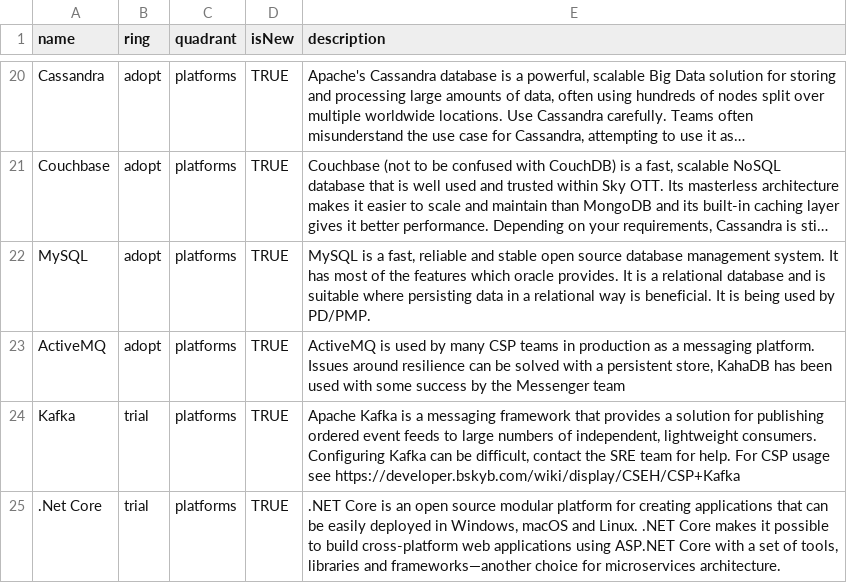
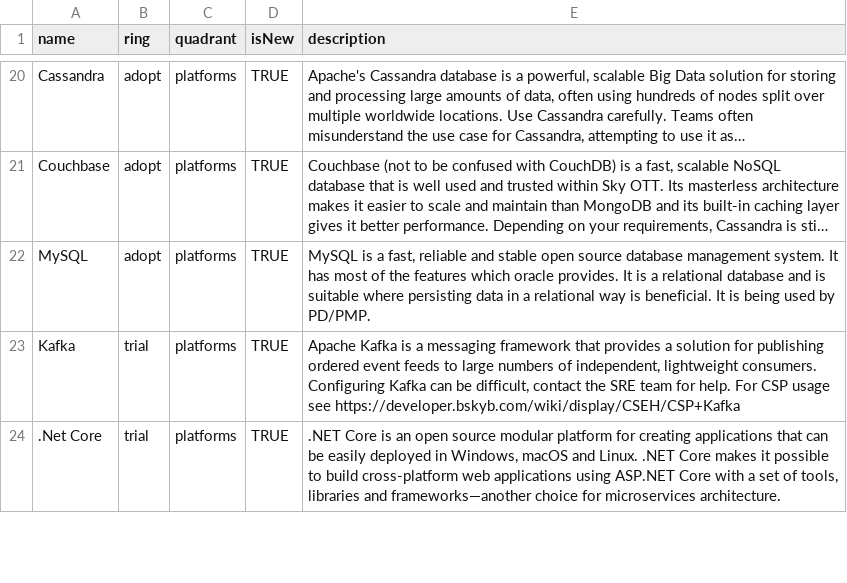
Before and after one commit to sky-uk/csp-tech-radar, a CSV file: csp-tech-radar.csv, drawn as a sheet; only a part is shown, gaps mark what is left out; long unchanged cells end in …; the diff names each change by its address in the sheet, - before the commit and + after, or states it on an @@ line.

Commit message:
Remove ActiveMQ

```diff
--- a/csp-tech-radar.csv
+++ b/csp-tech-radar.csv
-row 23: ActiveMQ | adopt | platforms | TRUE | ActiveMQ is used by many CSP teams in production as a messaging platform. Issues around resilience can be solved with a persistent store, KahaDB has been used with some success by the Messenger team
```
